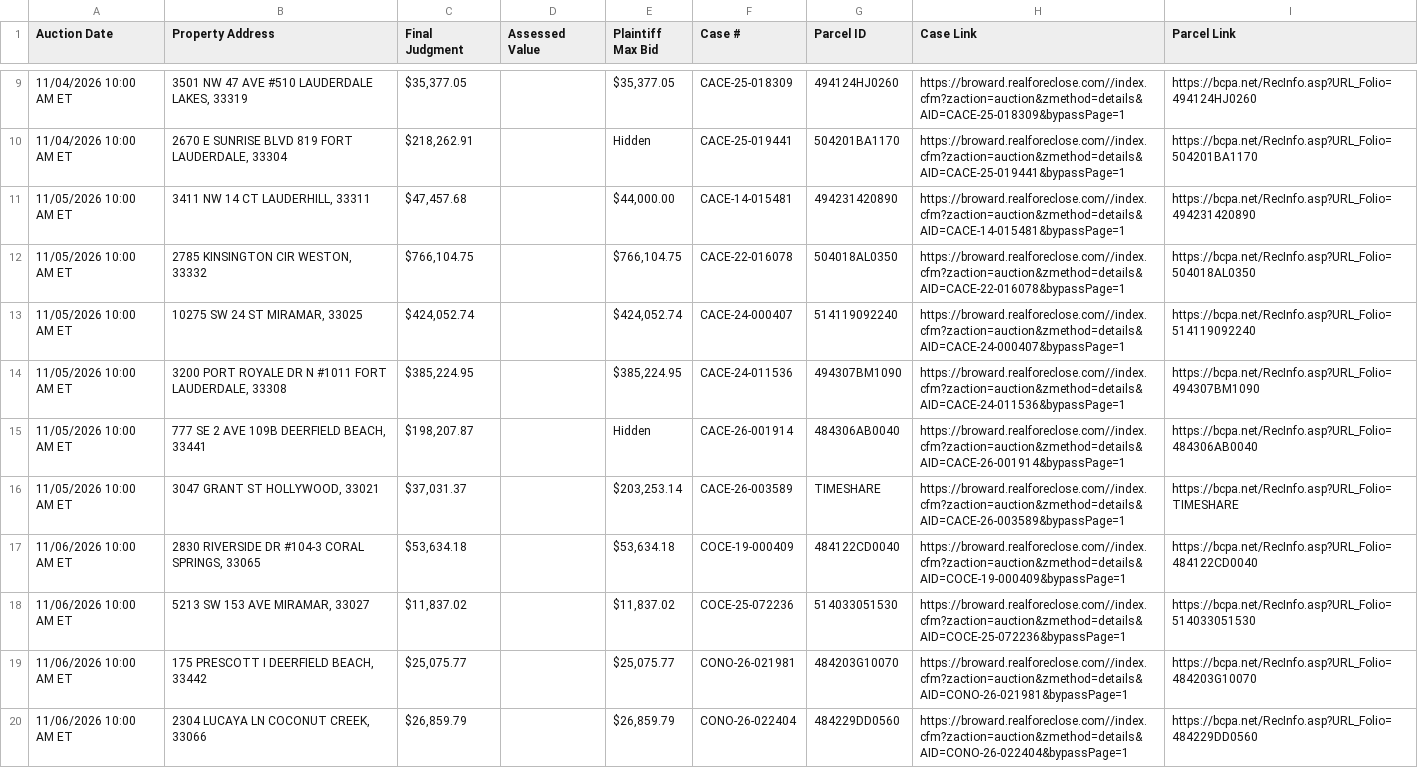
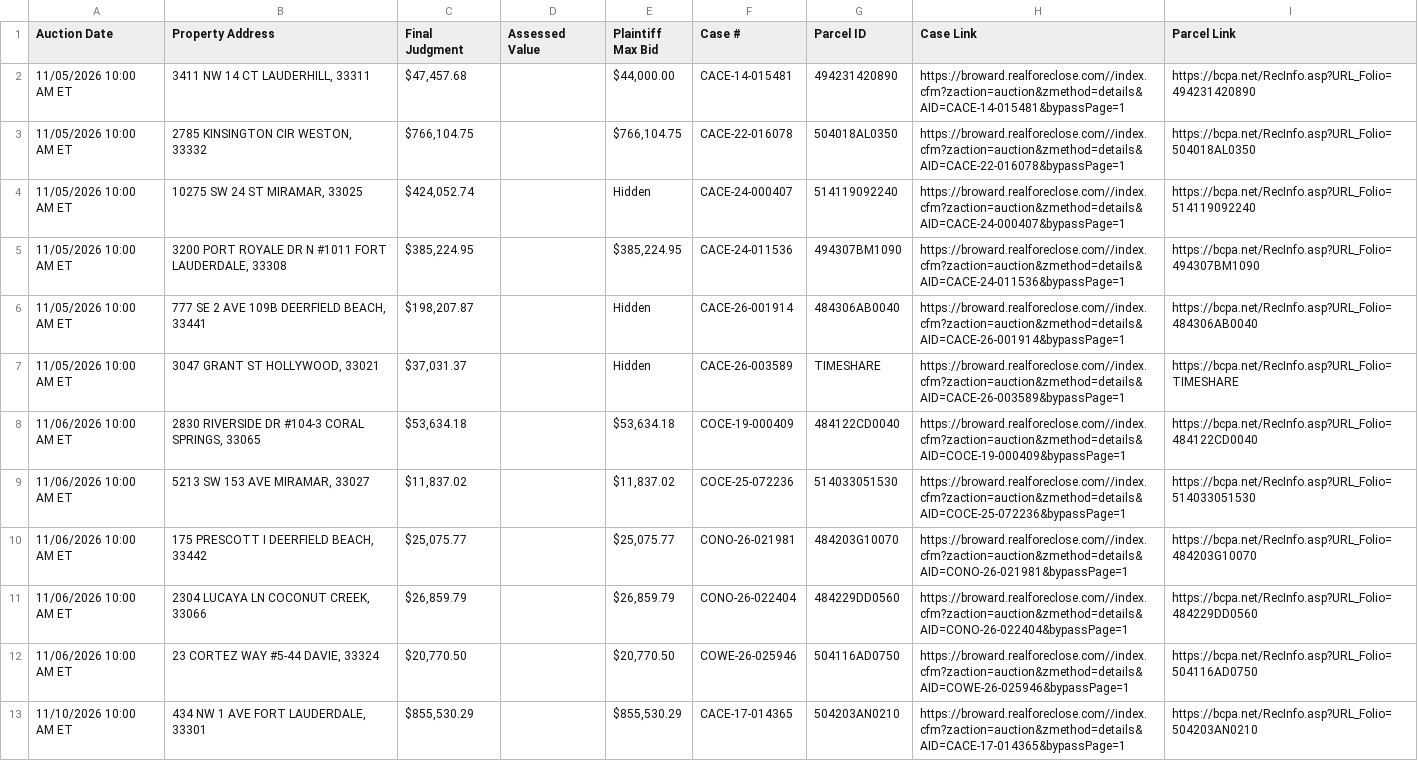
Before and after one commit to figlesias7/realforeclose-broward, a CSV file: data/active_foreclosures.csv, drawn as a sheet; only a part is shown, gaps mark what is left out; the shorter side is filled out with more unchanged rows; the diff covers the shown part only.

```diff
--- a/data/active_foreclosures.csv
+++ b/data/active_foreclosures.csv
@@ -9,9 +2,7 @@ Auction Date,Property Address,Final Judgment,Assessed Value,Plaintiff Max Bid,Ca
-11/04/2026 10:00 AM ET,"3501 NW 47 AVE #510 LAUDERDALE LAKES, 33319","$35,377.05",,"$35,377.05",CACE-25-018309,494124HJ0260,https://broward.realforeclose.com//index.cfm?zaction=auction&zmethod=details&AID=CACE-25-018309&bypassPage=1,https://bcpa.net/RecInfo.asp?URL_Folio=494124HJ0260
-11/04/2026 10:00 AM ET,"2670 E SUNRISE BLVD 819 FORT LAUDERDALE, 33304","$218,262.91",,Hidden,CACE-25-019441,504201BA1170,https://broward.realforeclose.com//index.cfm?zaction=auction&zmethod=details&AID=CACE-25-019441&bypassPage=1,https://bcpa.net/RecInfo.asp?URL_Folio=504201BA1170
 11/05/2026 10:00 AM ET,"3411 NW 14 CT LAUDERHILL, 33311","$47,457.68",,"$44,000.00",CACE-14-015481,494231420890,https://broward.realforeclose.com//index.cfm?zaction=auction&zmethod=details&AID=CACE-14-015481&bypassPage=1,https://bcpa.net/RecInfo.asp?URL_Folio=494231420890
 11/05/2026 10:00 AM ET,"2785 KINSINGTON CIR WESTON, 33332","$766,104.75",,"$766,104.75",CACE-22-016078,504018AL0350,https://broward.realforeclose.com//index.cfm?zaction=auction&zmethod=details&AID=CACE-22-016078&bypassPage=1,https://bcpa.net/RecInfo.asp?URL_Folio=504018AL0350
-11/05/2026 10:00 AM ET,"10275 SW 24 ST MIRAMAR, 33025","$424,052.74",,"$424,052.74",CACE-24-000407,514119092240,https://broward.realforeclose.com//index.cfm?zaction=auction&zmethod=details&AID=CACE-24-000407&bypassPage=1,https://bcpa.net/RecInfo.asp?URL_Folio=514119092240
+11/05/2026 10:00 AM ET,"10275 SW 24 ST MIRAMAR, 33025","$424,052.74",,Hidden,CACE-24-000407,514119092240,https://broward.realforeclose.com//index.cfm?zaction=auction&zmethod=details&AID=CACE-24-000407&bypassPage=1,https://bcpa.net/RecInfo.asp?URL_Folio=514119092240
 11/05/2026 10:00 AM ET,"3200 PORT ROYALE DR N #1011 FORT LAUDERDALE, 33308","$385,224.95",,"$385,224.95",CACE-24-011536,494307BM1090,https://broward.realforeclose.com//index.cfm?zaction=auction&zmethod=details&AID=CACE-24-011536&bypassPage=1,https://bcpa.net/RecInfo.asp?URL_Folio=494307BM1090
 11/05/2026 10:00 AM ET,"777 SE 2 AVE 109B DEERFIELD BEACH, 33441","$198,207.87",,Hidden,CACE-26-001914,484306AB0040,https://broward.realforeclose.com//index.cfm?zaction=auction&zmethod=details&AID=CACE-26-001914&bypassPage=1,https://bcpa.net/RecInfo.asp?URL_Folio=484306AB0040
-11/05/2026 10:00 AM ET,"3047 GRANT ST HOLLYWOOD, 33021","$37,031.37",,"$203,253.14",CACE-26-003589,TIMESHARE,https://broward.realforeclose.com//index.cfm?zaction=auction&zmethod=details&AID=CACE-26-003589&bypassPage=1,https://bcpa.net/RecInfo.asp?URL_Folio=TIMESHARE
+11/05/2026 10:00 AM ET,"3047 GRANT ST HOLLYWOOD, 33021","$37,031.37",,Hidden,CACE-26-003589,TIMESHARE,https://broward.realforeclose.com//index.cfm?zaction=auction&zmethod=details&AID=CACE-26-003589&bypassPage=1,https://bcpa.net/RecInfo.asp?URL_Folio=TIMESHARE
 11/06/2026 10:00 AM ET,"2830 RIVERSIDE DR #104-3 CORAL SPRINGS, 33065","$53,634.18",,"$53,634.18",COCE-19-000409,484122CD0040,https://broward.realforeclose.com//index.cfm?zaction=auction&zmethod=details&AID=COCE-19-000409&bypassPage=1,https://bcpa.net/RecInfo.asp?URL_Folio=484122CD0040
```
Also changed, not shown: 9 added rows, 9 removed rows and 8 edited cells elsewhere in this file, data/all_seen.csv, data/event_log.csv, 3 other files.
